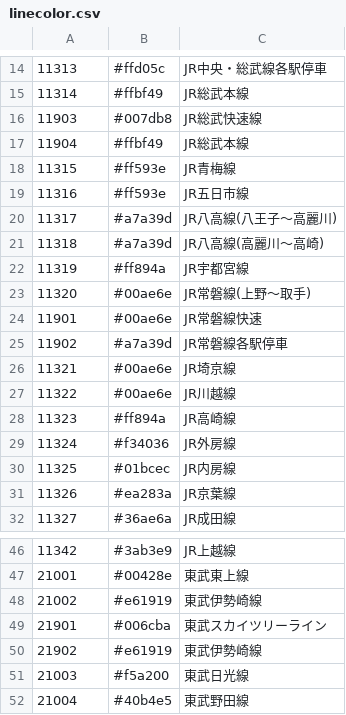
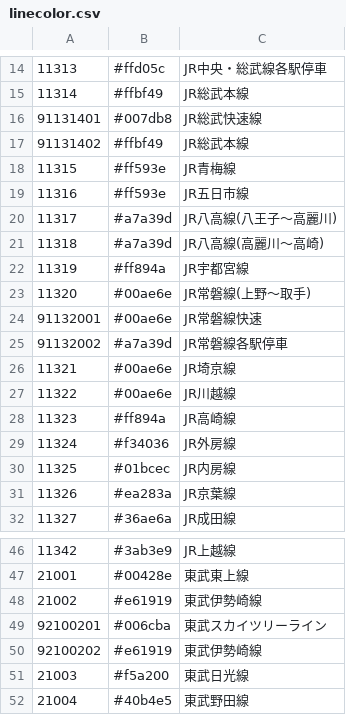
Before and after one commit to take4bcreators/cafe-train-prj, a CSV file: batch/csv/linecolor.csv, drawn as a sheet; only a part is shown, gaps mark what is left out.

```diff
--- a/batch/csv/linecolor.csv
+++ b/batch/csv/linecolor.csv
@@ -15,4 +15,4 @@
 11314,#ffbf49,JR総武本線
-11903,#007db8,JR総武快速線
-11904,#ffbf49,JR総武本線
+91131401,#007db8,JR総武快速線
+91131402,#ffbf49,JR総武本線
 11315,#ff593e,JR青梅線
@@ -23,4 +23,4 @@
 11320,#00ae6e,JR常磐線(上野～取手)
-11901,#00ae6e,JR常磐線快速
-11902,#a7a39d,JR常磐線各駅停車
+91132001,#00ae6e,JR常磐線快速
+91132002,#a7a39d,JR常磐線各駅停車
 11321,#00ae6e,JR埼京線
@@ -48,4 +48,4 @@
 21002,#e61919,東武伊勢崎線
-21901,#006cba,東武スカイツリーライン
-21902,#e61919,東武伊勢崎線
+92100201,#006cba,東武スカイツリーライン
+92100202,#e61919,東武伊勢崎線
 21003,#f5a200,東武日光線
```
Also changed, not shown: batch/csv/defined_lineinfo.csv, batch/csv/defined_stationinfo.csv, 14 other files.
